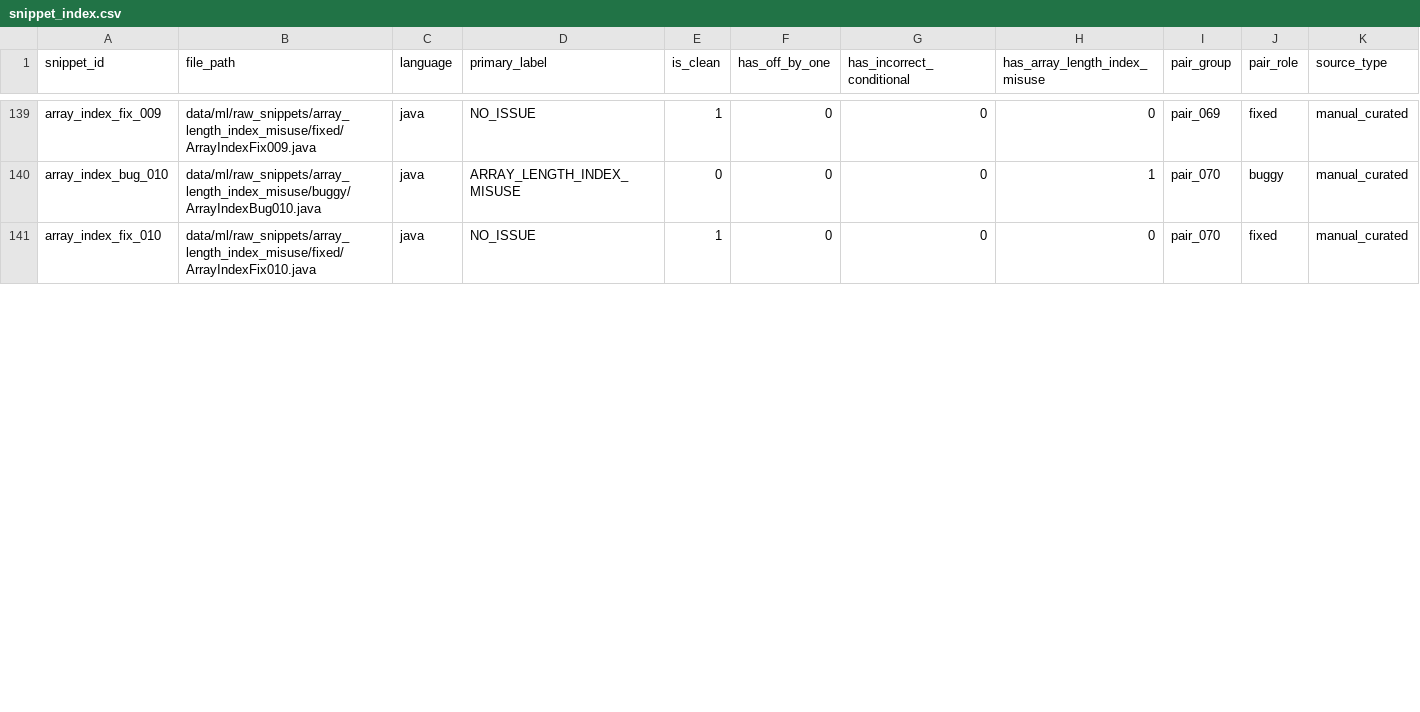
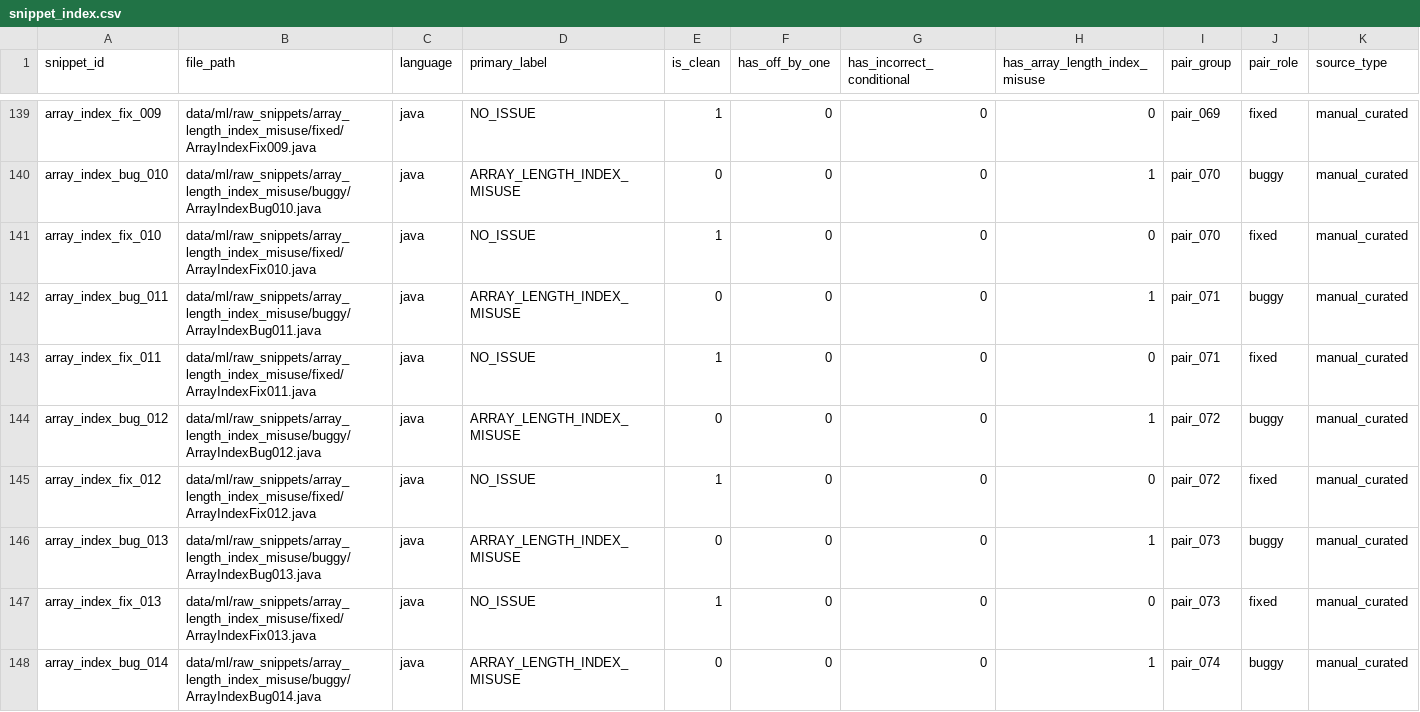
Before and after one commit to R26-SE-036/code-coach, a CSV file: data/ml/metadata/snippet_index.csv, drawn as a sheet; only a part is shown, gaps mark what is left out; rows hold the shown columns only; the diff covers the shown part only; the diff names each change by its address in the sheet, - before the commit and + after, or states it on an @@ line.

Commit message:
feat: add dataset for array length index misuse with corresponding metadata entries

```diff
--- a/data/ml/metadata/snippet_index.csv
+++ b/data/ml/metadata/snippet_index.csv
+row 142: array_index_bug_011 | data/ml/raw_snippets/array_length_index_misuse/buggy/ArrayIndexBug011.java | java | ARRAY_LENGTH_INDEX_MISUSE | 0 | 0 | 0 | 1 | pair_071 | buggy | manual_curated
+row 143: array_index_fix_011 | data/ml/raw_snippets/array_length_index_misuse/fixed/ArrayIndexFix011.java | java | NO_ISSUE | 1 | 0 | 0 | 0 | pair_071 | fixed | manual_curated
+row 144: array_index_bug_012 | data/ml/raw_snippets/array_length_index_misuse/buggy/ArrayIndexBug012.java | java | ARRAY_LENGTH_INDEX_MISUSE | 0 | 0 | 0 | 1 | pair_072 | buggy | manual_curated
+row 145: array_index_fix_012 | data/ml/raw_snippets/array_length_index_misuse/fixed/ArrayIndexFix012.java | java | NO_ISSUE | 1 | 0 | 0 | 0 | pair_072 | fixed | manual_curated
+row 146: array_index_bug_013 | data/ml/raw_snippets/array_length_index_misuse/buggy/ArrayIndexBug013.java | java | ARRAY_LENGTH_INDEX_MISUSE | 0 | 0 | 0 | 1 | pair_073 | buggy | manual_curated
+row 147: array_index_fix_013 | data/ml/raw_snippets/array_length_index_misuse/fixed/ArrayIndexFix013.java | java | NO_ISSUE | 1 | 0 | 0 | 0 | pair_073 | fixed | manual_curated
+row 148: array_index_bug_014 | data/ml/raw_snippets/array_length_index_misuse/buggy/ArrayIndexBug014.java | java | ARRAY_LENGTH_INDEX_MISUSE | 0 | 0 | 0 | 1 | pair_074 | buggy | manual_curated
```
Also changed, not shown: 3 added rows and 30 edited cells elsewhere in this file, 10 other files.
